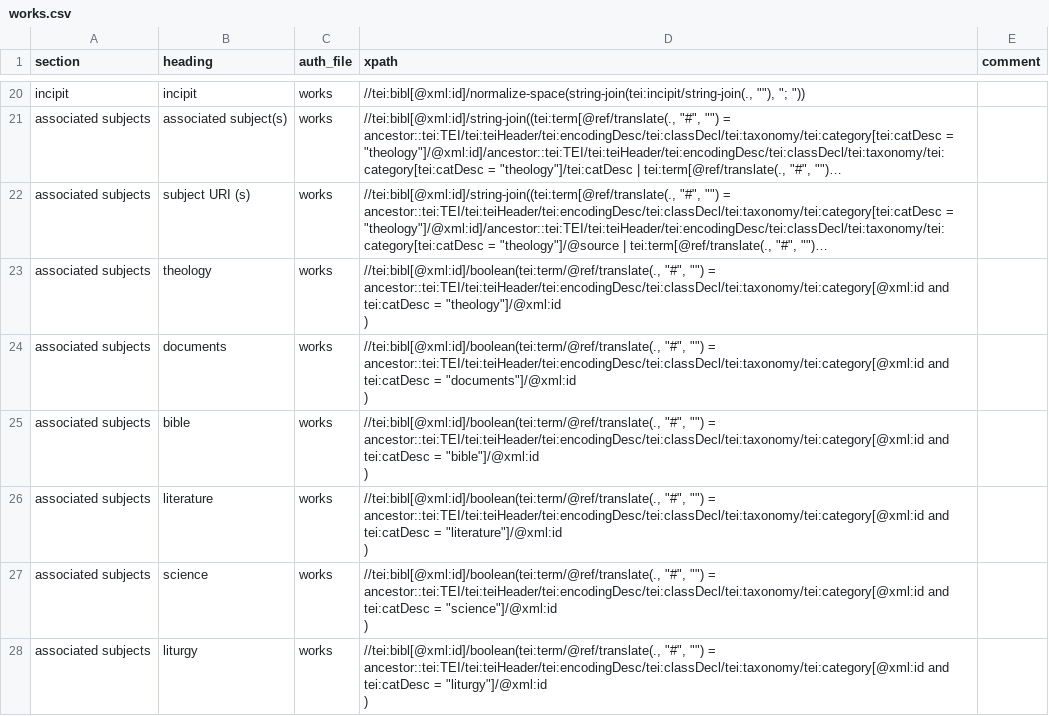
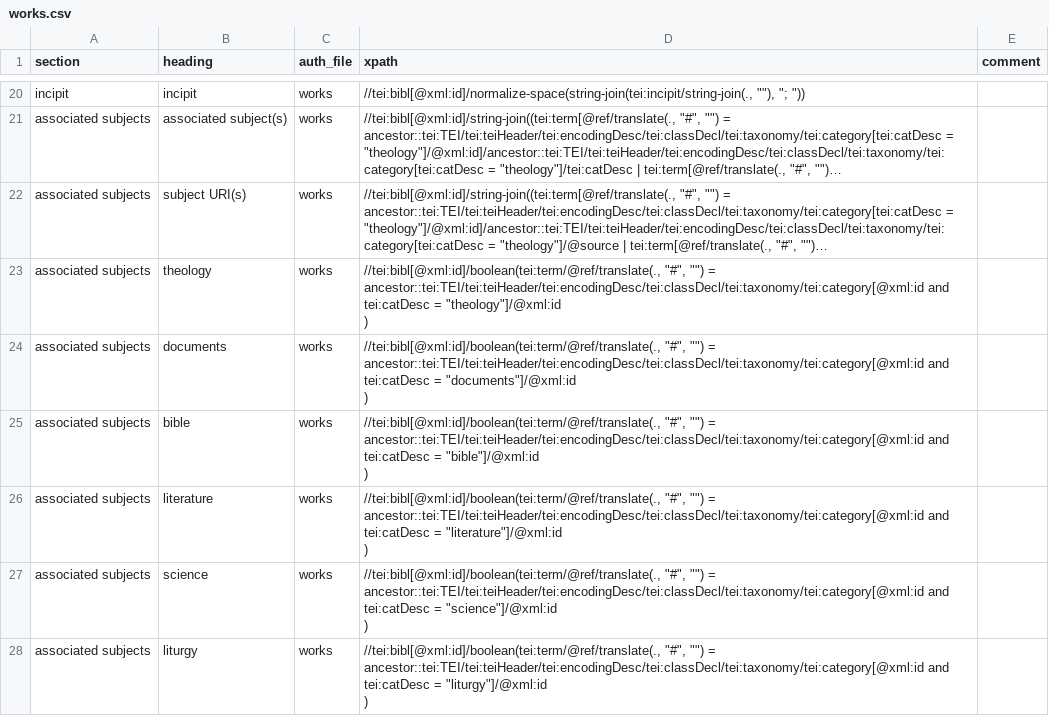
Before and after one commit to dowsmiller/cambridge-mss-tabular-data, a CSV file: sdm_code/config/auth/works.csv, drawn as a sheet; only a part is shown, gaps mark what is left out; long unchanged cells end in …; the diff names each change by its address in the sheet, - before the commit and + after, or states it on an @@ line.

Commit message:
Updates to outputs, bug fix in works auth_config
msContents and overview outputs still processing

```diff
--- a/sdm_code/config/auth/works.csv
+++ b/sdm_code/config/auth/works.csv
-B22 (heading): subject URI (s)
+B22 (heading): subject URI(s)
```
Also changed, not shown: sdm_code/config/collection/additions.csv, sdm_code/output/collection/additions.csv.
